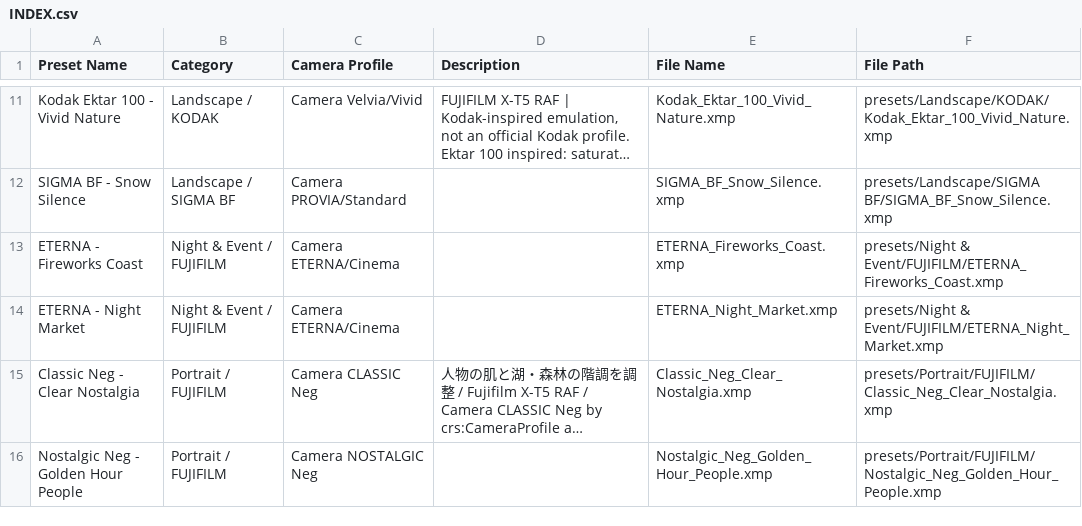
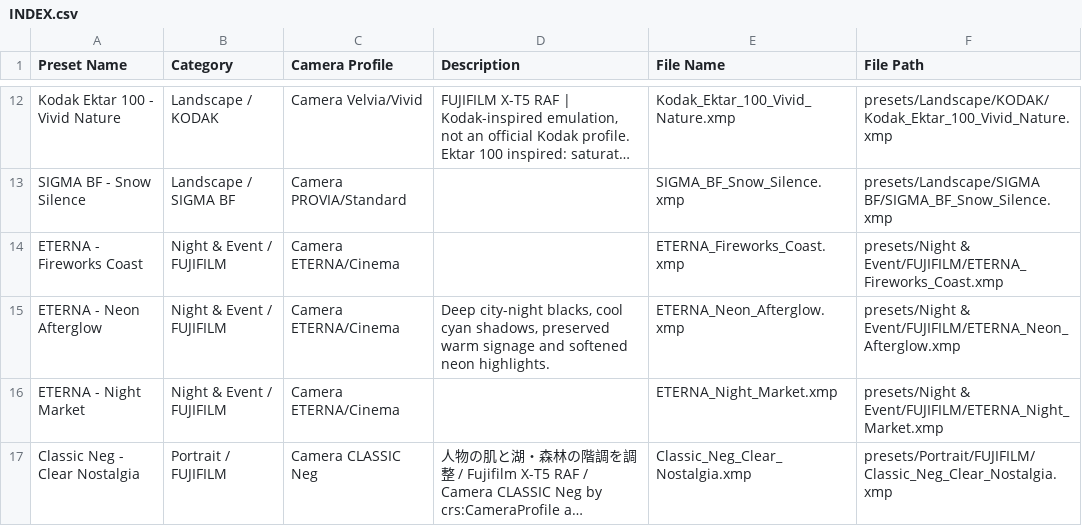
Before and after one commit to Atsu-sys/lightroom-preset, a CSV file: INDEX.csv, drawn as a sheet; only a part is shown, gaps mark what is left out; the shorter side is filled out with more unchanged rows; long unchanged cells end in …; the diff covers the shown part only.

Commit message:
Add four cinematic film simulation presets and validated download bundle

```diff
--- a/INDEX.csv
+++ b/INDEX.csv
@@ -13,2 +14,3 @@
 "ETERNA - Fireworks Coast","Night & Event / FUJIFILM","Camera ETERNA/Cinema","","ETERNA_Fireworks_Coast.xmp","presets/Night & Event/FUJIFILM/ETERNA_Fireworks_Coast.xmp"
+"ETERNA - Neon Afterglow","Night & Event / FUJIFILM","Camera ETERNA/Cinema","Deep city-night blacks, cool cyan shadows, preserved warm signage and softened neon highlights.","ETERNA_Neon_Afterglow.xmp","presets/Night & Event/FUJIFILM/ETERNA_Neon_Afterglow.xmp"
 "ETERNA - Night Market","Night & Event / FUJIFILM","Camera ETERNA/Cinema","","ETERNA_Night_Market.xmp","presets/Night & Event/FUJIFILM/ETERNA_Night_Market.xmp"
```
Also changed, not shown: 3 added rows elsewhere in this file, 10 other files.
